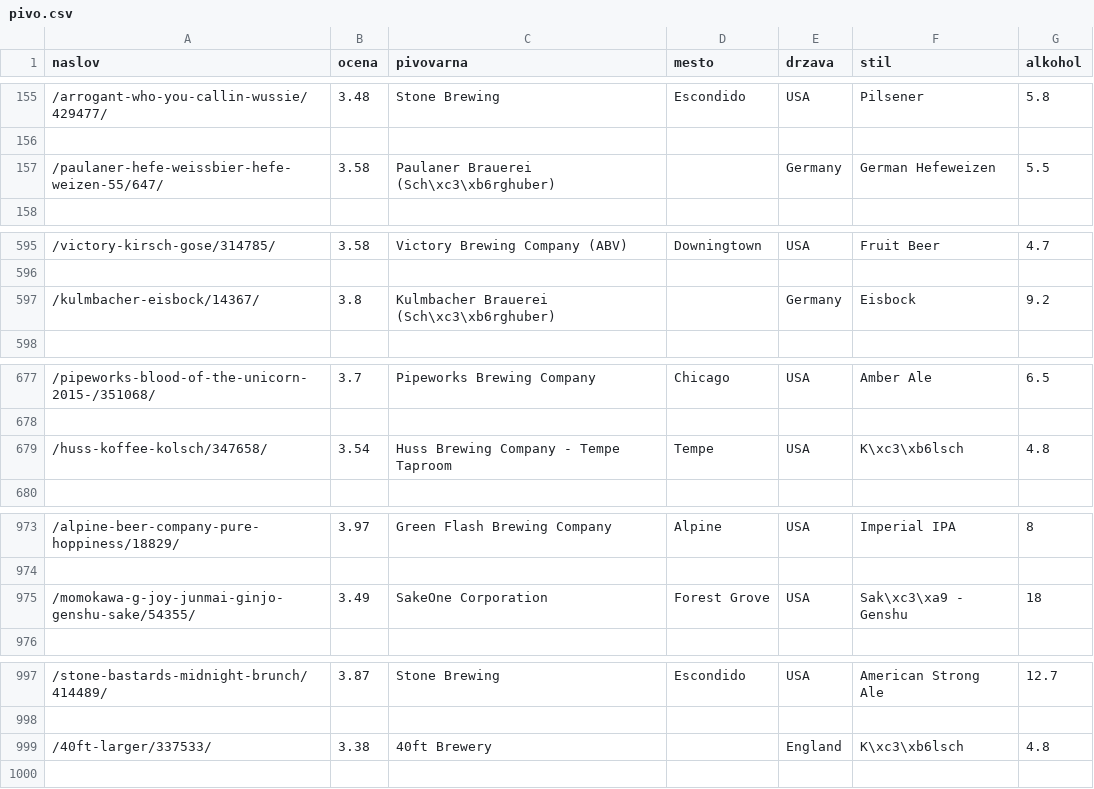
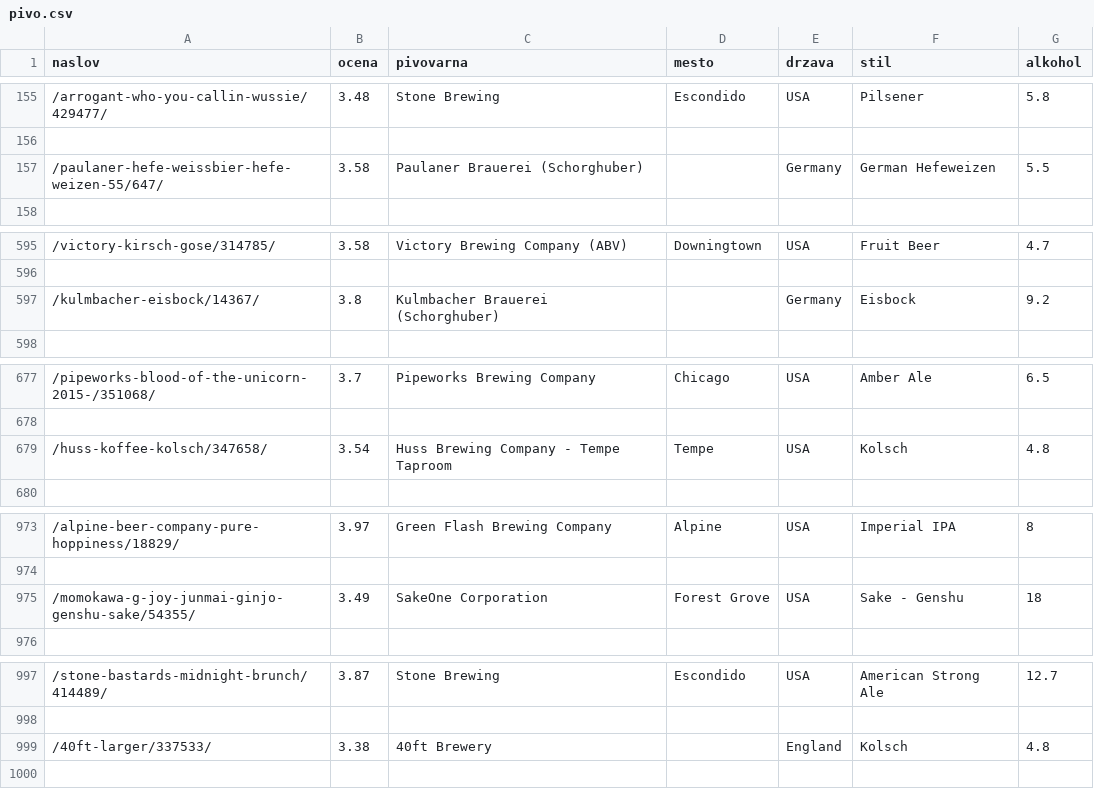
Before and after one commit to anjakisek/Najboljsa-piva-Ratebeer, a CSV file: pivo.csv, drawn as a sheet; only a part is shown, gaps mark what is left out; the diff covers the shown part only.

Commit message:
Popravila kodni zapis

```diff
--- a/pivo.csv
+++ b/pivo.csv
@@ -156,3 +156,3 @@ naslov,ocena,pivovarna,mesto,drzava,stil,alkohol
 
-/paulaner-hefe-weissbier-hefe-weizen-55/647/,3.58,Paulaner Brauerei (Sch\xc3\xb6rghuber),,Germany,German Hefeweizen,5.5
+/paulaner-hefe-weissbier-hefe-weizen-55/647/,3.58,Paulaner Brauerei (Schorghuber),,Germany,German Hefeweizen,5.5
 
@@ -596,3 +596,3 @@ naslov,ocena,pivovarna,mesto,drzava,stil,alkohol
 
-/kulmbacher-eisbock/14367/,3.8,Kulmbacher Brauerei (Sch\xc3\xb6rghuber),,Germany,Eisbock,9.2
+/kulmbacher-eisbock/14367/,3.8,Kulmbacher Brauerei (Schorghuber),,Germany,Eisbock,9.2
 
@@ -678,3 +678,3 @@ naslov,ocena,pivovarna,mesto,drzava,stil,alkohol
 
-/huss-koffee-kolsch/347658/,3.54,Huss Brewing Company - Tempe Taproom,Tempe,USA,K\xc3\xb6lsch,4.8
+/huss-koffee-kolsch/347658/,3.54,Huss Brewing Company - Tempe Taproom,Tempe,USA,Kolsch,4.8
 
@@ -974,3 +974,3 @@ naslov,ocena,pivovarna,mesto,drzava,stil,alkohol
 
-/momokawa-g-joy-junmai-ginjo-genshu-sake/54355/,3.49,SakeOne Corporation,Forest Grove,USA,Sak\xc3\xa9 - Genshu,18
+/momokawa-g-joy-junmai-ginjo-genshu-sake/54355/,3.49,SakeOne Corporation,Forest Grove,USA,Sake - Genshu,18
 
@@ -998,3 +998,3 @@ naslov,ocena,pivovarna,mesto,drzava,stil,alkohol
 
-/40ft-larger/337533/,3.38,40ft Brewery,,England,K\xc3\xb6lsch,4.8
+/40ft-larger/337533/,3.38,40ft Brewery,,England,Kolsch,4.8
 
```
Also changed, not shown: 1 edited cell elsewhere in this file.
